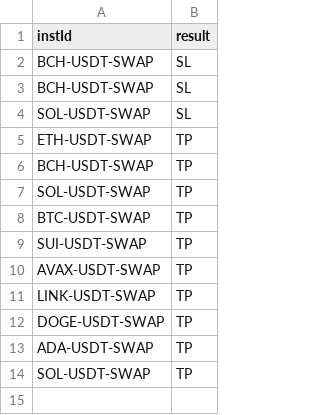
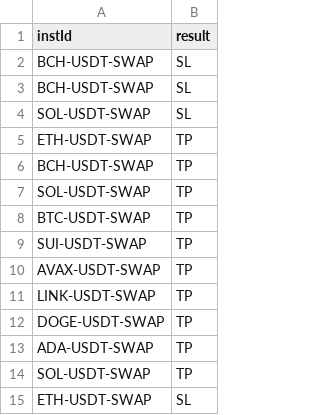
Before and after one commit to NickWu97/alpha-oracle-bot, a CSV file: daily_stats.csv, drawn as a sheet; the diff names each change by its address in the sheet, - before the commit and + after, or states it on an @@ line.

```diff
--- a/daily_stats.csv
+++ b/daily_stats.csv
+row 15: ETH-USDT-SWAP | SL
```
Also changed, not shown: active_trades.csv.
